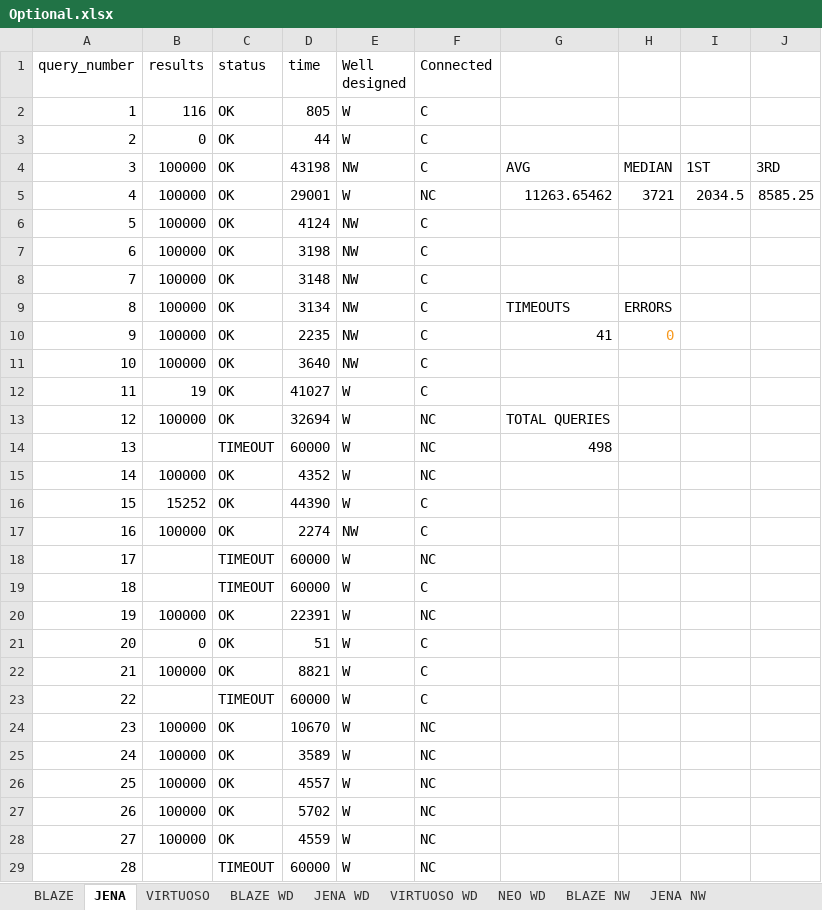
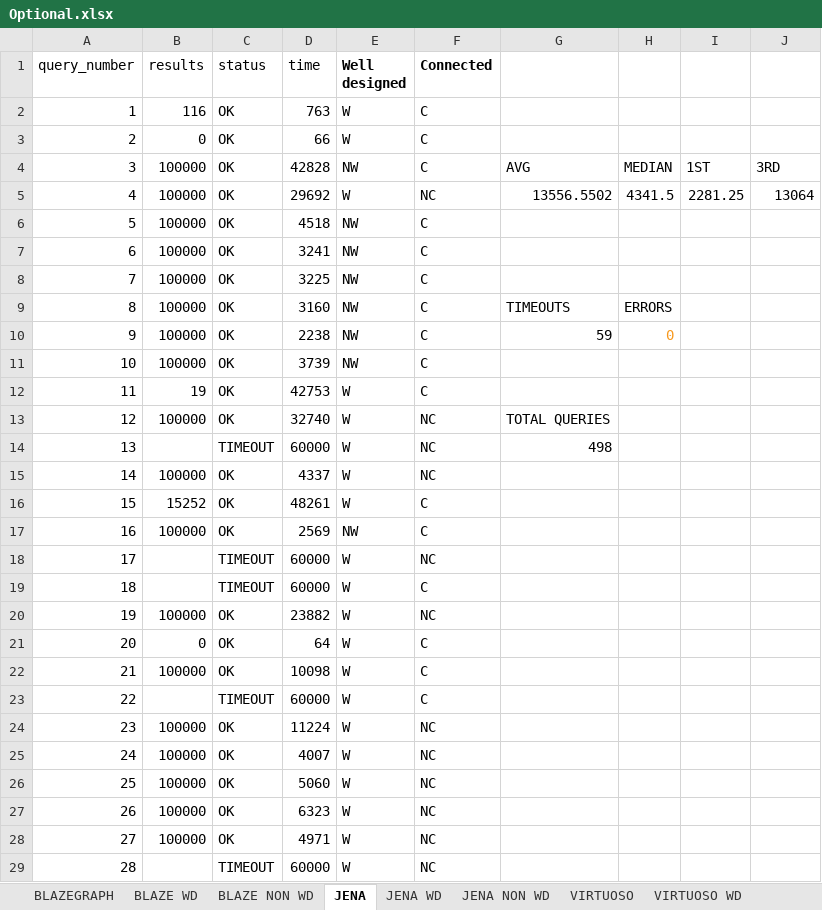
Before and after one commit to MillenniumDB/WDBench, an Excel workbook: Results/Optional.xlsx, sheet JENA, drawn as a sheet; only a part is shown; values as stored, in another font and other column widths than the file's, no borders; charts and pictures not drawn; the diff covers the shown part only; the diff names each change by its address in the sheet, - before the commit and + after, or states it on an @@ line.

```diff
--- a/Results/Optional.xlsx (sheet JENA)
+++ b/Results/Optional.xlsx (sheet JENA)
-sheet tab: BLAZE
+sheet tab: BLAZEGRAPH
-sheet tab: JENA NW
+sheet tab: JENA NON WD
-sheet tab: BLAZE NW
+sheet tab: BLAZE NON WD
@@ sheet tab order changed: BLAZEGRAPH | BLAZE WD | BLAZE NON WD | JENA | JENA WD | JENA NON WD | VIRTUOSO | VIRTUOSO WD @@
-E1:F1 bold: off
+E1:F1 bold: on
-D2 (time): 805
+D2 (time): 763
-D3 (time): 44
+D3 (time): 66
-D4 (time): 43198
+D4 (time): 42828
-D5 (time): 29001
+D5 (time): 29692
-G5: 11263.65462
+G5: 13556.5502
-H5: 3721
+H5: 4341.5
-I5: 2034.5
+I5: 2281.25
-J5: 8585.25
+J5: 13064
-D6 (time): 4124
+D6 (time): 4518
-D7 (time): 3198
+D7 (time): 3241
-D8 (time): 3148
+D8 (time): 3225
-D9 (time): 3134
+D9 (time): 3160
-D10 (time): 2235
+D10 (time): 2238
-G10: 41
+G10: 59
-D11 (time): 3640
+D11 (time): 3739
-D12 (time): 41027
+D12 (time): 42753
-D13 (time): 32694
+D13 (time): 32740
-D15 (time): 4352
+D15 (time): 4337
-D16 (time): 44390
+D16 (time): 48261
-D17 (time): 2274
+D17 (time): 2569
-D20 (time): 22391
+D20 (time): 23882
-D21 (time): 51
+D21 (time): 64
-D22 (time): 8821
+D22 (time): 10098
-D24 (time): 10670
+D24 (time): 11224
-D25 (time): 3589
+D25 (time): 4007
-D26 (time): 4557
+D26 (time): 5060
-D27 (time): 5702
+D27 (time): 6323
-D28 (time): 4559
+D28 (time): 4971
```
Also changed, not shown: 471 edited cells elsewhere in this sheet, sheet BLAZE WD, sheet JENA WD, sheet VIRTUOSO WD, sheet BLAZEGRAPH, sheet VIRTUOSO, sheet NEO WD, 2 more sheets, other sheet tabs, formulas that keep their value, charts or pictures, Results/Multiple BGP.xlsx, Results/Paths.xlsx, 4 other files.
